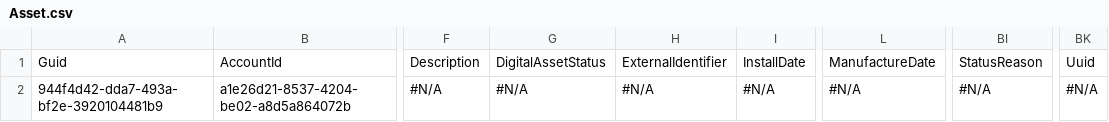
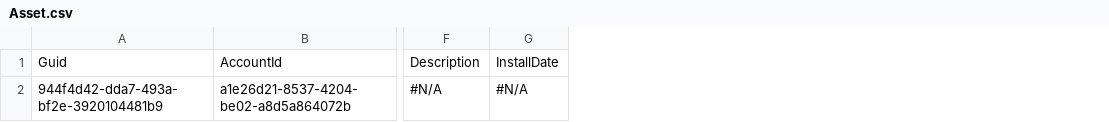
Before and after one commit to Prodlymoover/CPQ-Test-27, a CSV file: Asset.csv, drawn as a sheet; only a part is shown, gaps mark what is left out; the diff names each change by its address in the sheet, - before the commit and + after, or states it on an @@ line.

```diff
--- a/Asset.csv
+++ b/Asset.csv
-column G, rows 1-2: DigitalAssetStatus | #N/A
-column H, rows 1-2: ExternalIdentifier | #N/A
-column L, rows 1-2: ManufactureDate | #N/A
-column BI, rows 1-2: StatusReason | #N/A
-column BK, rows 1-2: Uuid | #N/A
```
Also changed, not shown: Account.csv, Lead.csv.
